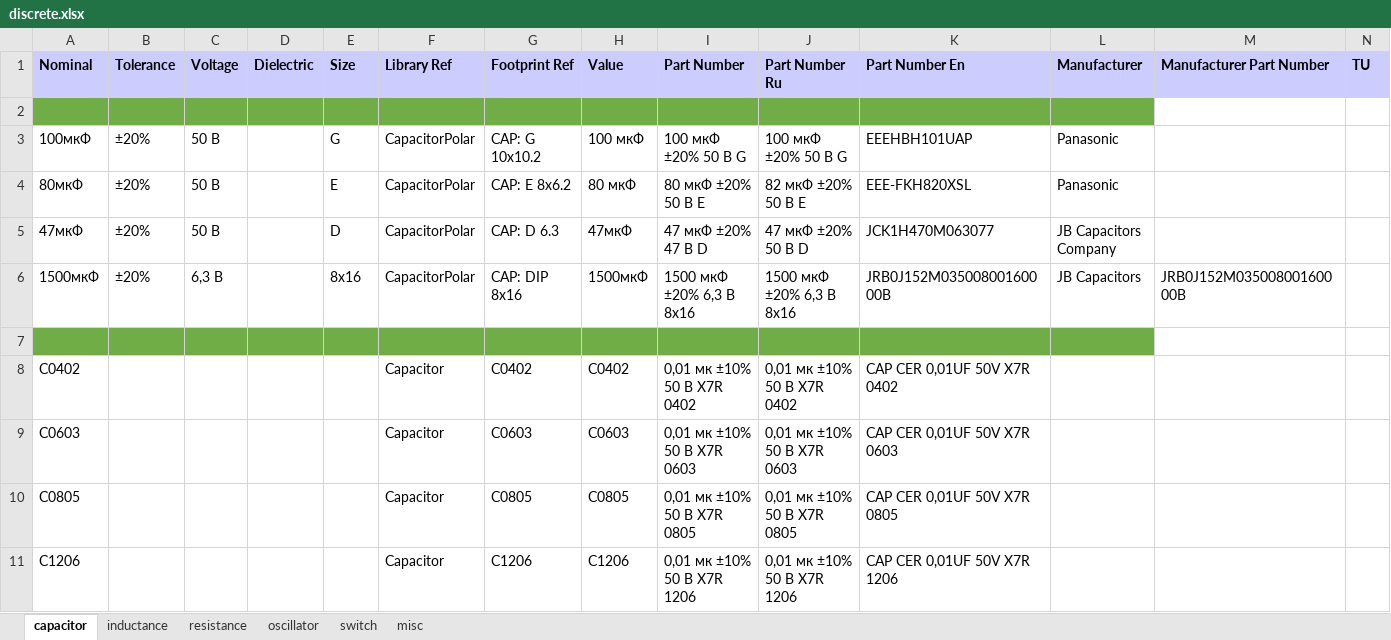
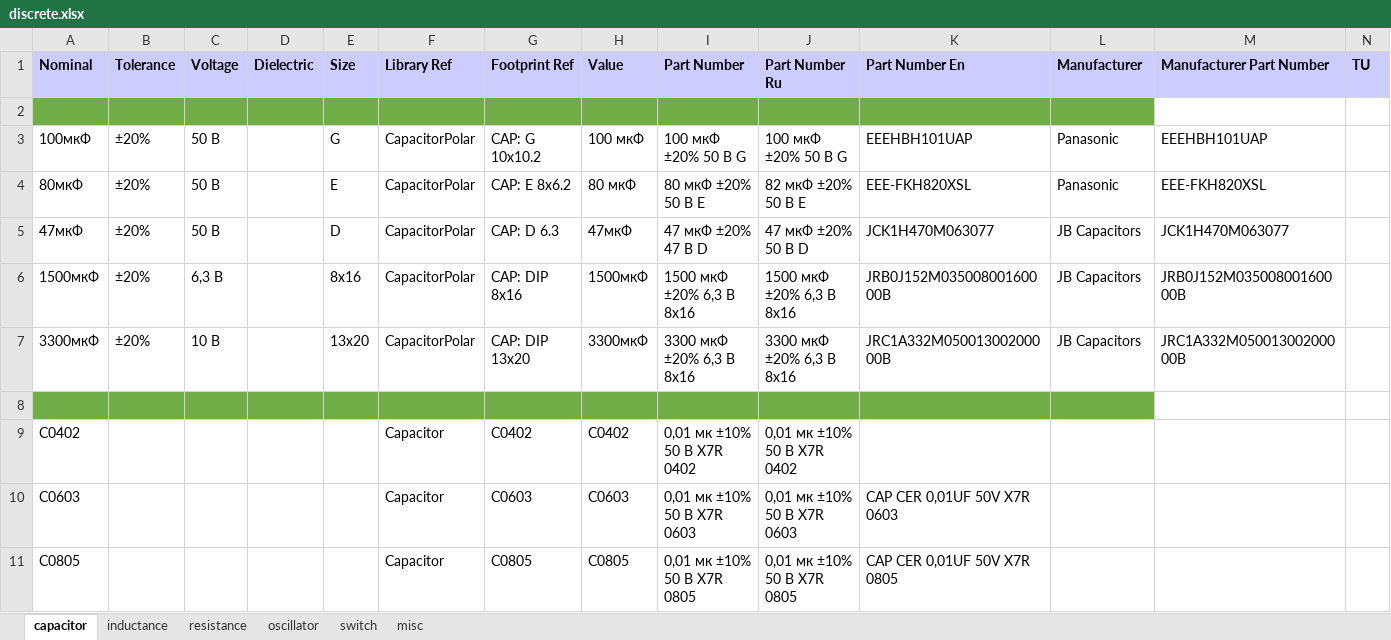
Before and after one commit to garou-g/elem_altium_db2, an Excel workbook: library/discrete.xlsx, sheet capacitor, drawn as a sheet; only a part is shown; the shorter side is filled out with more unchanged rows; values as stored, in another font and other column widths than the file's, no borders; addresses are those after the commit; the diff names each change by its address in the sheet, - before the commit and + after, or states it on an @@ line.

```diff
--- a/library/discrete.xlsx (sheet capacitor)
+++ b/library/discrete.xlsx (sheet capacitor)
-M3 (Manufacturer Part Number): (empty)
+M3 (Manufacturer Part Number): EEEHBH101UAP
-M4 (Manufacturer Part Number): (empty)
+M4 (Manufacturer Part Number): EEE-FKH820XSL
-L5 (Manufacturer): JB Capacitors Company
+L5 (Manufacturer): JB Capacitors
-M5 (Manufacturer Part Number): (empty)
+M5 (Manufacturer Part Number): JCK1H470M063077
+row 7: 3300мкФ | ±20% | 10 В |  | 13x20 | CapacitorPolar | CAP: DIP 13x20 | 3300мкФ | 3300 мкФ ±20% 6,3 В 8х16 | 3300 мкФ ±20% 6,3 В 8х16 | JRC1A332M05001300200000B | JB Capacitors | JRC1A332M05001300200000B
-K9 (Part Number En): CAP CER 0,01UF 50V X7R 0402
+K9 (Part Number En): (empty)
```
Also changed, not shown: 1 other file.
